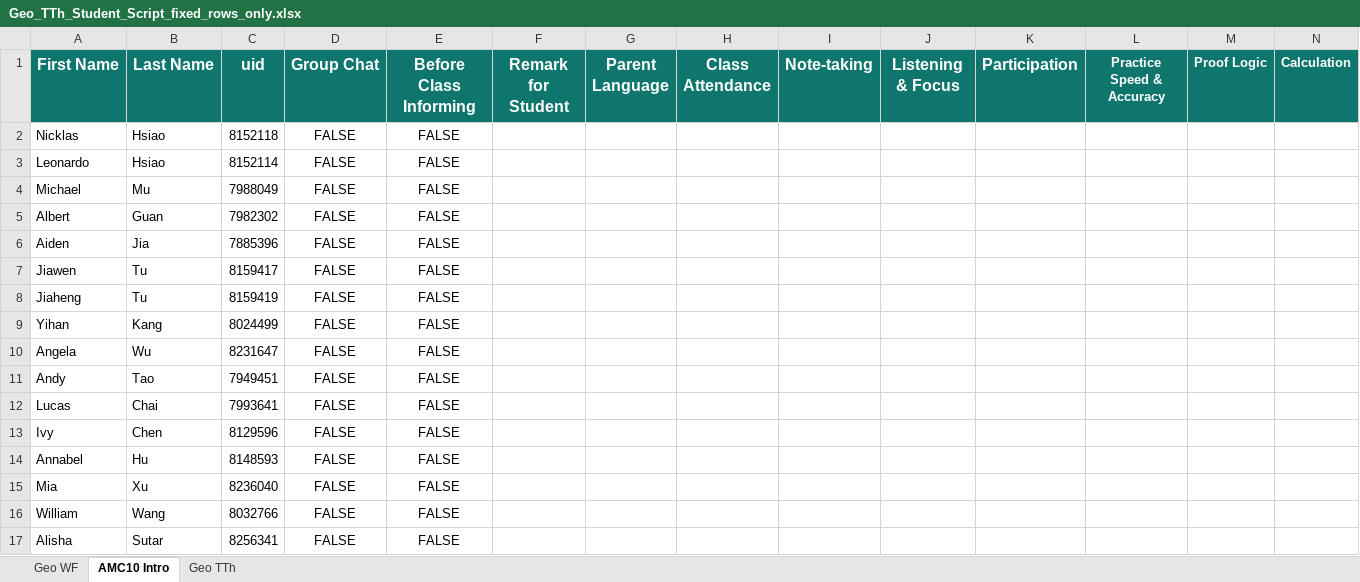
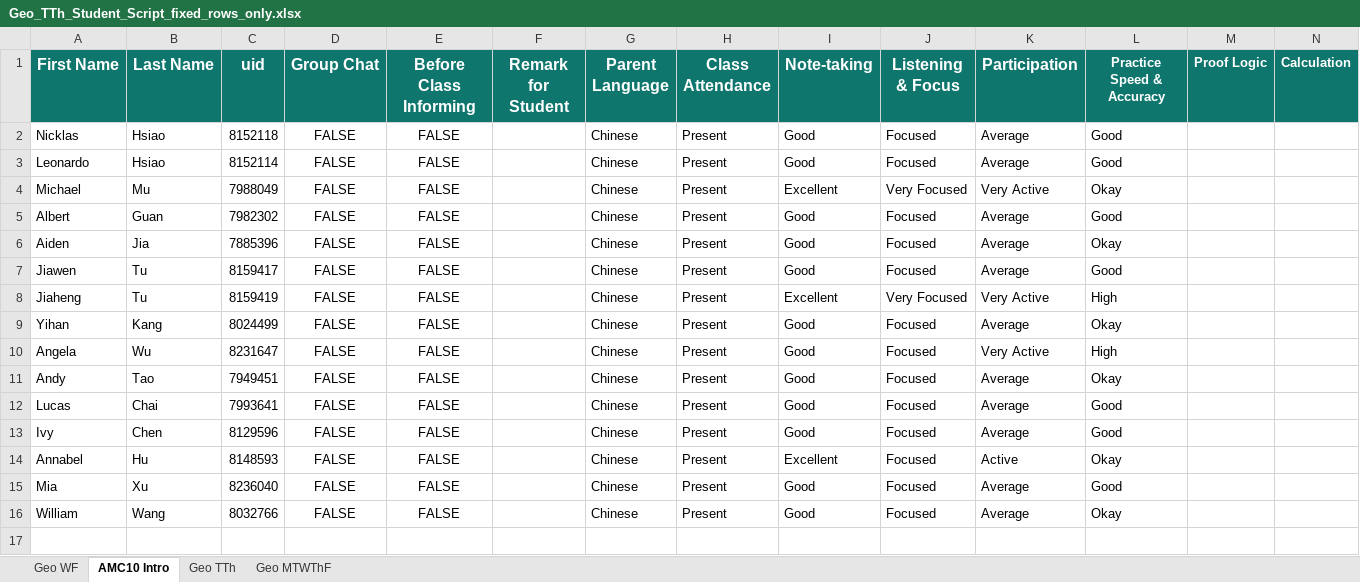
Before and after one commit to SIKICH0610/Automation-Feedback, an Excel workbook: Geo_TTh_Student_Script_fixed_rows_only.xlsx, sheet AMC10 Intro, drawn as a sheet; only a part is shown; values as stored, in another font and other column widths than the file's, no borders; rows hold the shown columns only; the diff names each change by its address in the sheet, - before the commit and + after, or states it on an @@ line.

Commit message:
Improve parent feedback generation

```diff
--- a/Geo_TTh_Student_Script_fixed_rows_only.xlsx (sheet AMC10 Intro)
+++ b/Geo_TTh_Student_Script_fixed_rows_only.xlsx (sheet AMC10 Intro)
+sheet tab: Geo MTWThF
-G2:G16 (Parent Language): (empty)
+G2:G16 (Parent Language): Chinese
-H2:H16 (Class Attendance): (empty)
+H2:H16 (Class Attendance): Present
-I2:I3 (Note-taking): (empty)
+I2:I3 (Note-taking): Good
-J2:J3 (Listening & Focus): (empty)
+J2:J3 (Listening & Focus): Focused
-K2:K3 (Participation): (empty)
+K2:K3 (Participation): Average
-L2:L3 (Practice Speed & Accuracy): (empty)
+L2:L3 (Practice Speed & Accuracy): Good
-I4 (Note-taking): (empty)
+I4 (Note-taking): Excellent
-J4 (Listening & Focus): (empty)
+J4 (Listening & Focus): Very Focused
-K4 (Participation): (empty)
+K4 (Participation): Very Active
-L4 (Practice Speed & Accuracy): (empty)
+L4 (Practice Speed & Accuracy): Okay
-I5:I7 (Note-taking): (empty)
+I5:I7 (Note-taking): Good
-J5:J7 (Listening & Focus): (empty)
+J5:J7 (Listening & Focus): Focused
-K5:K7 (Participation): (empty)
+K5:K7 (Participation): Average
-L5 (Practice Speed & Accuracy): (empty)
+L5 (Practice Speed & Accuracy): Good
-L6 (Practice Speed & Accuracy): (empty)
+L6 (Practice Speed & Accuracy): Okay
-L7 (Practice Speed & Accuracy): (empty)
+L7 (Practice Speed & Accuracy): Good
-I8 (Note-taking): (empty)
+I8 (Note-taking): Excellent
-J8 (Listening & Focus): (empty)
+J8 (Listening & Focus): Very Focused
-K8 (Participation): (empty)
+K8 (Participation): Very Active
-L8 (Practice Speed & Accuracy): (empty)
+L8 (Practice Speed & Accuracy): High
-I9:I13 (Note-taking): (empty)
+I9:I13 (Note-taking): Good
-J9:J16 (Listening & Focus): (empty)
+J9:J16 (Listening & Focus): Focused
-K9 (Participation): (empty)
+K9 (Participation): Average
-L9 (Practice Speed & Accuracy): (empty)
+L9 (Practice Speed & Accuracy): Okay
-K10 (Participation): (empty)
+K10 (Participation): Very Active
-L10 (Practice Speed & Accuracy): (empty)
+L10 (Practice Speed & Accuracy): High
-K11:K13 (Participation): (empty)
+K11:K13 (Participation): Average
-L11 (Practice Speed & Accuracy): (empty)
+L11 (Practice Speed & Accuracy): Okay
-L12:L13 (Practice Speed & Accuracy): (empty)
+L12:L13 (Practice Speed & Accuracy): Good
-I14 (Note-taking): (empty)
+I14 (Note-taking): Excellent
-K14 (Participation): (empty)
+K14 (Participation): Active
-L14 (Practice Speed & Accuracy): (empty)
+L14 (Practice Speed & Accuracy): Okay
-I15:I16 (Note-taking): (empty)
+I15:I16 (Note-taking): Good
-K15:K16 (Participation): (empty)
+K15:K16 (Participation): Average
-L15 (Practice Speed & Accuracy): (empty)
+L15 (Practice Speed & Accuracy): Good
-L16 (Practice Speed & Accuracy): (empty)
+L16 (Practice Speed & Accuracy): Okay
-row 17: Alisha | Sutar | 8256341 | FALSE | FALSE
```
Also changed, not shown: sheet Geo TTh, sheet Geo WF, 9 other files.
